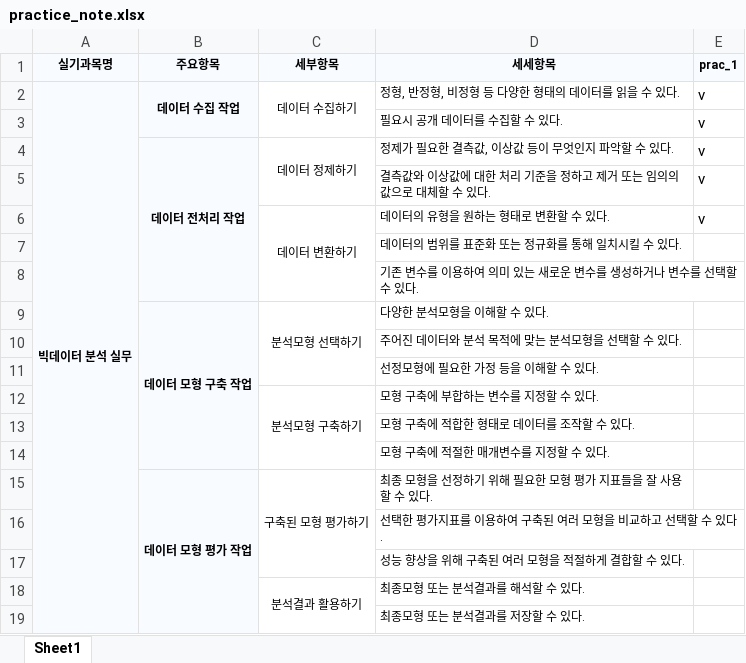
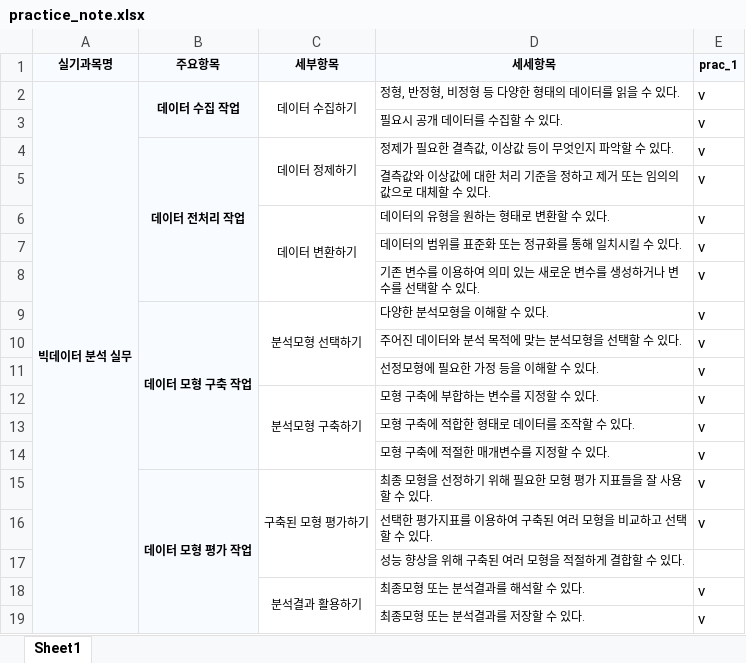
Before and after one commit to janghy193/bigdata_certif, an Excel workbook: practice_note.xlsx, sheet Sheet1, drawn as a sheet; values as stored, in another font and other column widths than the file's, no borders; the diff names each change by its address in the sheet, - before the commit and + after, or states it on an @@ line.

```diff
--- a/practice_note.xlsx (sheet Sheet1)
+++ b/practice_note.xlsx (sheet Sheet1)
-E7:E16 (prac_1): (empty)
+E7:E16 (prac_1): v
-E18:E19 (prac_1): (empty)
+E18:E19 (prac_1): v
```
Also changed, not shown: 2 other files.
